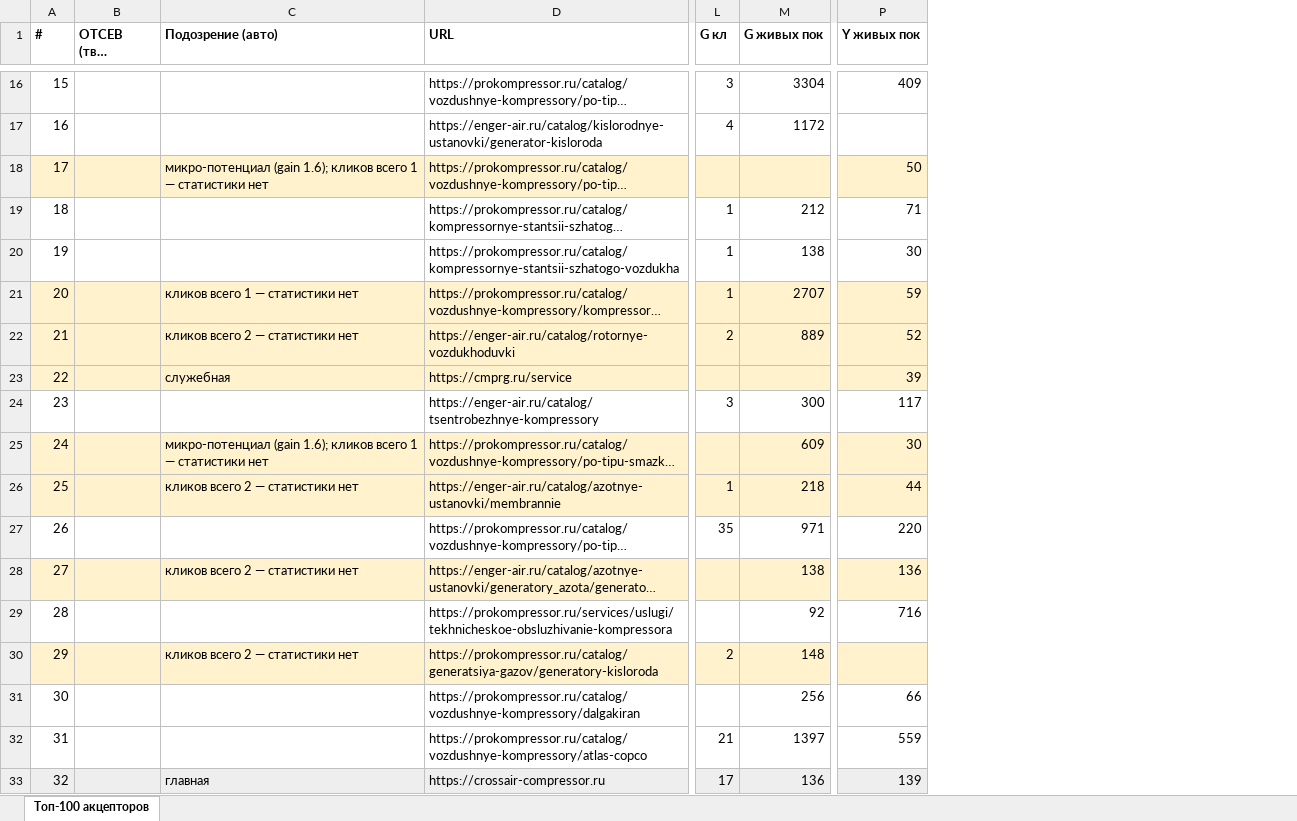
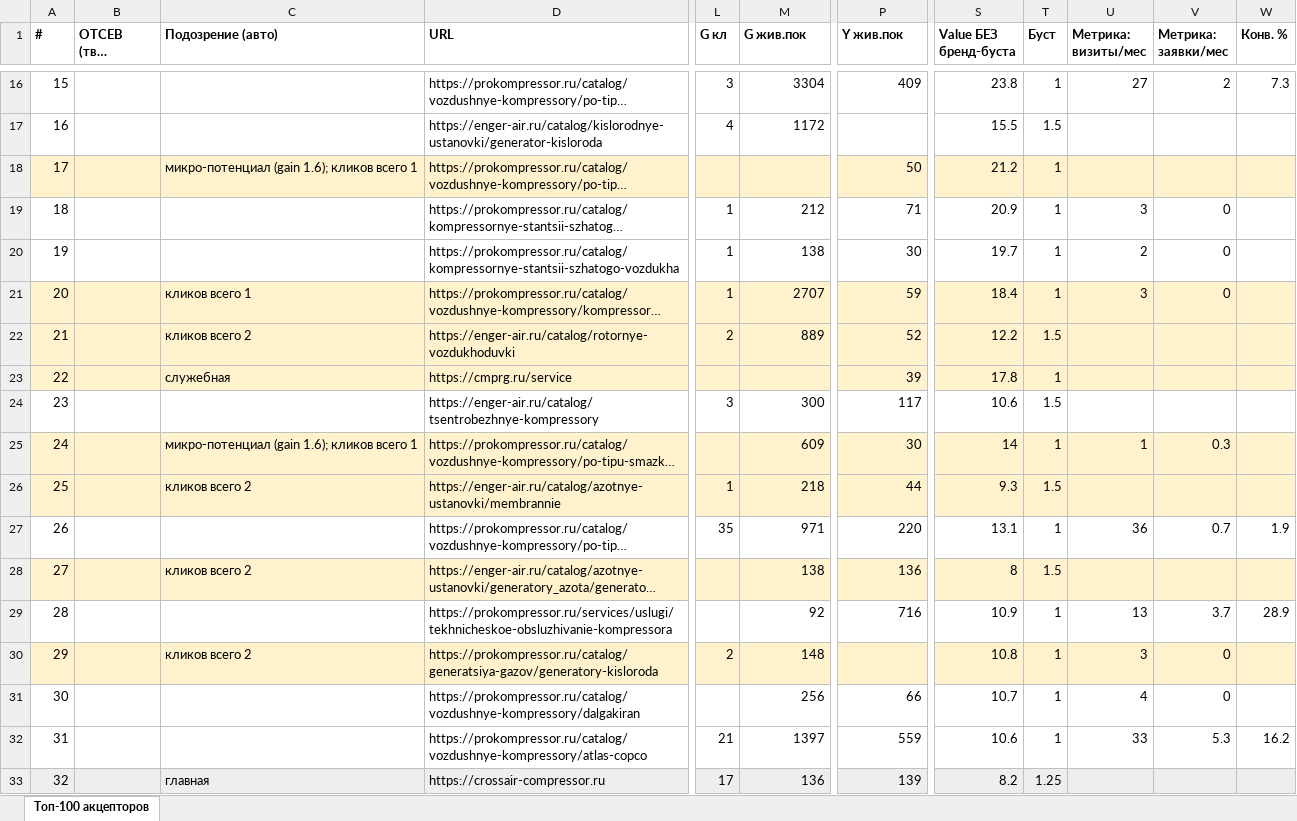
Before and after one commit to kirillrand4-alt/avto, an Excel workbook: seo-texts/frog/acceptor-top100.xlsx, sheet Топ-100 акцепторов, drawn as a sheet; only a part is shown, gaps mark what is left out; long unchanged cells end in …; values as stored, in another font and other column widths than the file's, no borders; the diff covers the shown part only; the diff names each change by its address in the sheet, - before the commit and + after, or states it on an @@ line.

```diff
--- a/seo-texts/frog/acceptor-top100.xlsx (sheet Топ-100 акцепторов)
+++ b/seo-texts/frog/acceptor-top100.xlsx (sheet Топ-100 акцепторов)
+column S (Value БЕЗ бренд-буста), rows 16-33: 23.8 | 15.5 | 21.2 | 20.9 | 19.7 | 18.4 | 12.2 | 17.8 | 10.6 | 14 | 9.3 | 13.1 | 8 | 10.9 | 10.8 | 10.7 | 10.6 | 8.2
+column T (Буст), rows 16-33: 1 | 1.5 | 1 | 1 | 1 | 1 | 1.5 | 1 | 1.5 | 1 | 1.5 | 1 | 1.5 | 1 | 1 | 1 | 1 | 1.25
+column U (Метрика: визиты/мес), rows 16-32: 27 |  |  | 3 | 2 | 3 |  |  |  | 1 |  | 36 |  | 13 | 3 | 4 | 33
+column V (Метрика: заявки/мес), rows 16-32: 2 |  |  | 0 | 0 | 0 |  |  |  | 0.3 |  | 0.7 |  | 3.7 | 0 | 0 | 5.3
+column W (Конв. %), rows 16-32: 7.3 |  |  |  |  |  |  |  |  |  |  | 1.9 |  | 28.9 |  |  | 16.2
-M1: G живых пок
+M1: G жив.пок
-P1: Y живых пок
+P1: Y жив.пок
-C18 (Подозрение (авто)): …всего 1 — статистики нет
+C18 (Подозрение (авто)): …всего 1
-C21 (Подозрение (авто)): кликов всего 1 — статистики нет
+C21 (Подозрение (авто)): кликов всего 1
-C22 (Подозрение (авто)): кликов всего 2 — статистики нет
+C22 (Подозрение (авто)): кликов всего 2
-C25 (Подозрение (авто)): …всего 1 — статистики нет
+C25 (Подозрение (авто)): …всего 1
-C26 (Подозрение (авто)): кликов всего 2 — статистики нет
+C26 (Подозрение (авто)): кликов всего 2
-C28 (Подозрение (авто)): кликов всего 2 — статистики нет
+C28 (Подозрение (авто)): кликов всего 2
-C30 (Подозрение (авто)): кликов всего 2 — статистики нет
+C30 (Подозрение (авто)): кликов всего 2
```
Also changed, not shown: 48 edited cells elsewhere in this sheet.
